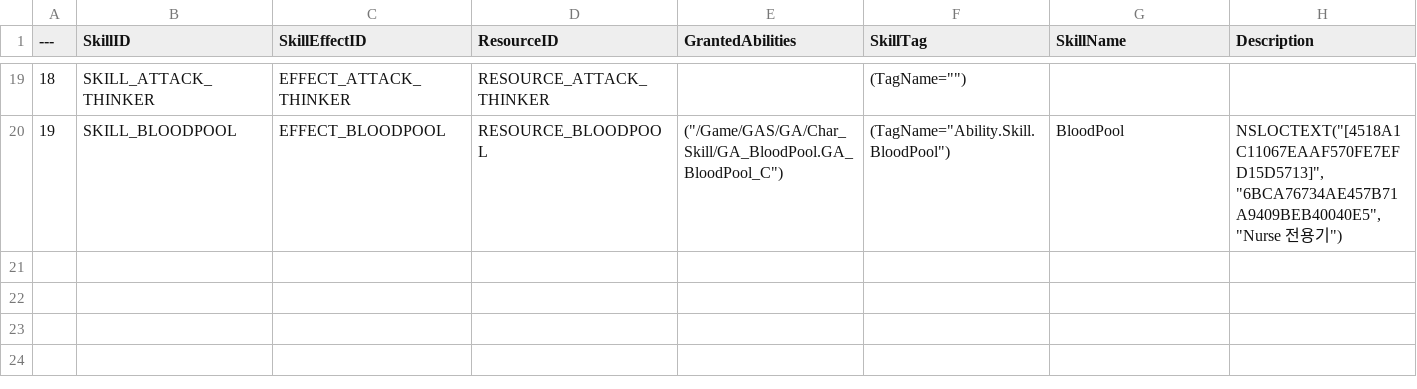
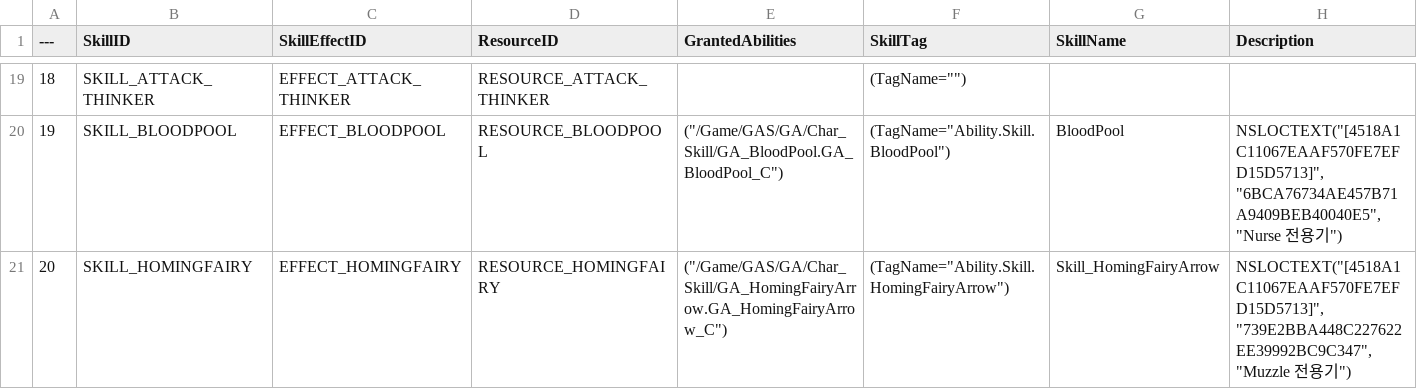
Before and after one commit to Lucky-Rabbit-s-Foot-v2/Lunar_Realm, a CSV file: ExternalSource/SkillStaticData.csv, drawn as a sheet; only a part is shown, gaps mark what is left out; the diff names each change by its address in the sheet, - before the commit and + after, or states it on an @@ line.

```diff
--- a/ExternalSource/SkillStaticData.csv
+++ b/ExternalSource/SkillStaticData.csv
+row 21: 20 | SKILL_HOMINGFAIRY | EFFECT_HOMINGFAIRY | RESOURCE_HOMINGFAIRY | ("/Game/GAS/GA/Char_Skill/GA_HomingFairyArrow.GA_HomingFairyArrow_C") | (TagName="Ability.Skill.HomingFairyArrow") | Skill_HomingFairyArrow | NSLOCTEXT("[4518A1C11067EAAF570FE7EFD15D5713]", "739E2BBA448C227622EE39992BC9C347", "Muzzle 전용기")
```
Also changed, not shown: ExternalSource/CharacterStaticData.csv, ExternalSource/SkillEffectData.csv, 1 other file.
